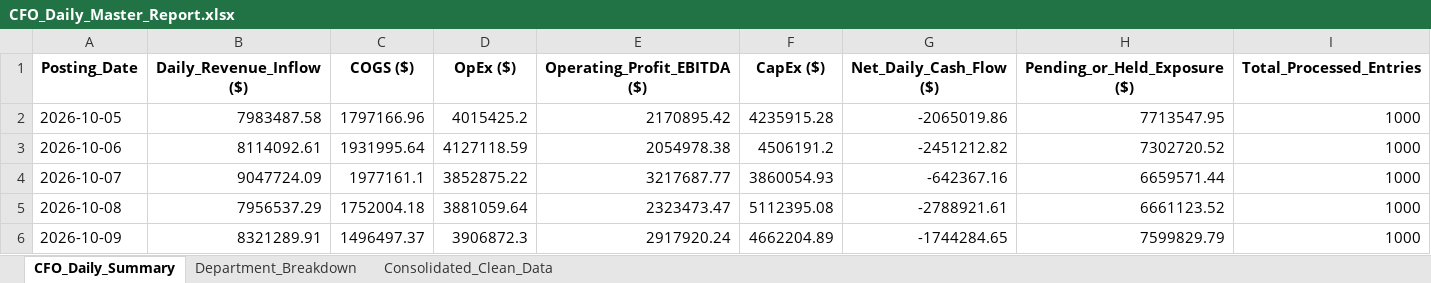
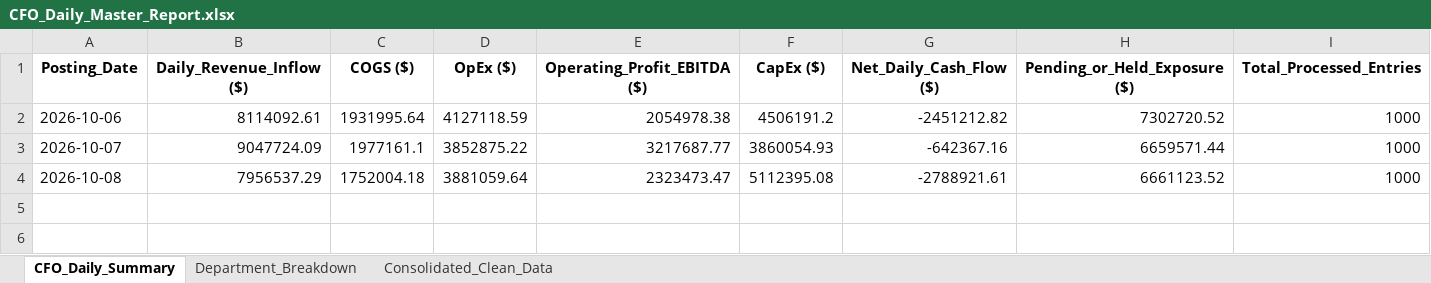
Before and after one commit to ArunimDA/Accounts_Automation, an Excel workbook: CFO_Daily_Master_Report.xlsx, sheet CFO_Daily_Summary, drawn as a sheet; values as stored, in another font and other column widths than the file's, no borders; the diff names each change by its address in the sheet, - before the commit and + after, or states it on an @@ line.

```diff
--- a/CFO_Daily_Master_Report.xlsx (sheet CFO_Daily_Summary)
+++ b/CFO_Daily_Master_Report.xlsx (sheet CFO_Daily_Summary)
-row 2: 2026-10-05 | 7983487.58 | 1797166.96 | 4015425.2 | 2170895.42 | 4235915.28 | -2065019.86 | 7713547.95 | 1000
-row 6: 2026-10-09 | 8321289.91 | 1496497.37 | 3906872.3 | 2917920.24 | 4662204.89 | -1744284.65 | 7599829.79 | 1000
```
Also changed, not shown: sheet Consolidated_Clean_Data, sheet Department_Breakdown.
